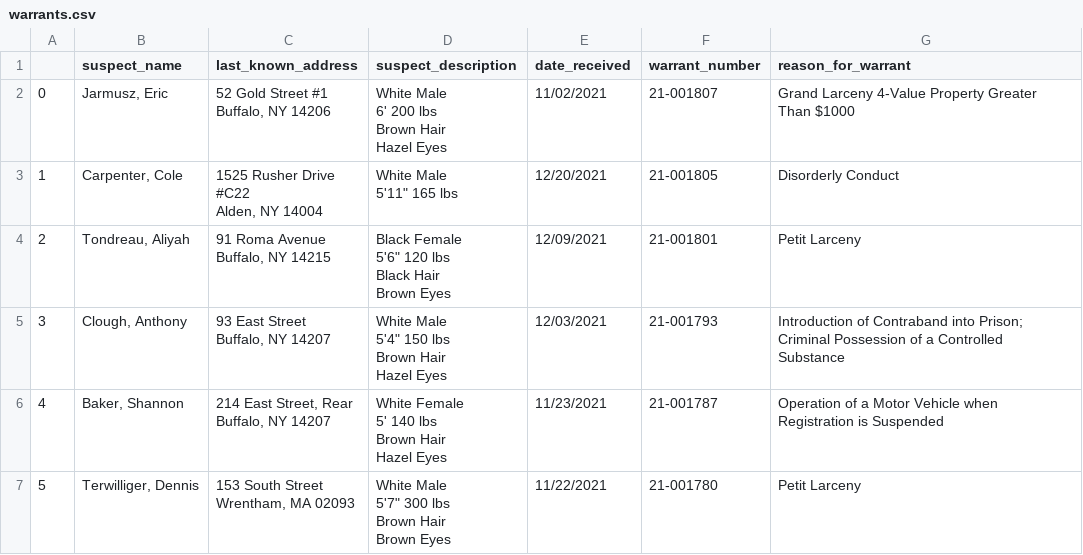
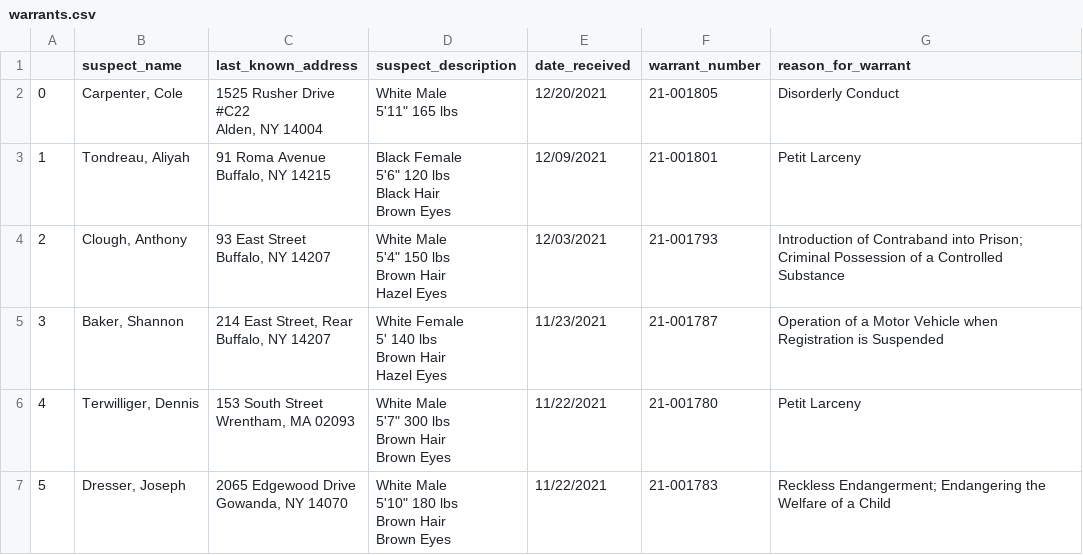
Before and after one commit to marypasciak/warrants-automatic-scraper, a CSV file: warrants.csv, drawn as a sheet; only a part is shown; the shorter side is filled out with more unchanged rows; removed rows and columns are numbered as before the commit, all else as after; ↵ is a line break in a cell; the diff names each change by its address in the sheet, - before the commit and + after, or states it on an @@ line.

```diff
--- a/warrants.csv
+++ b/warrants.csv
-row 2: 0 | Jarmusz, Eric | 52 Gold Street #1 ↵ Buffalo, NY 14206 | White Male ↵ 6' 200 lbs ↵ Brown Hair ↵ Hazel Eyes | 11/02/2021 | 21-001807 | Grand Larceny 4-Value Property Greater Than $1000
@@ column A renumbered from row 2 down @@
```
